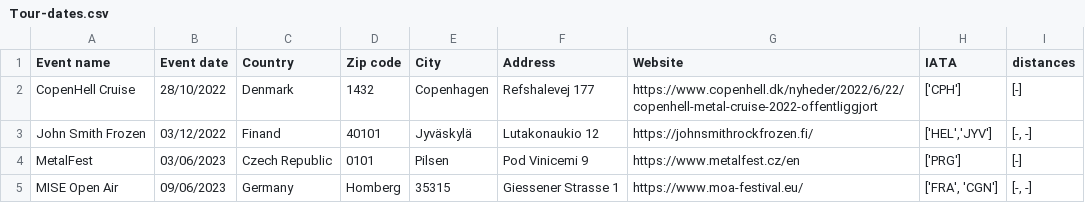
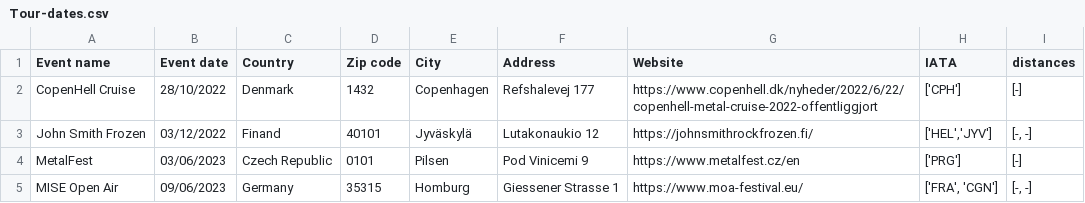
Before and after one commit to EdoardoCarlesi/tour_manager, a CSV file: data/Tour-dates.csv, drawn as a sheet.

Commit message:
fix city name

```diff
--- a/data/Tour-dates.csv
+++ b/data/Tour-dates.csv
@@ -4,2 +4,2 @@ John Smith Frozen,03/12/2022,Finand,40101,Jyväskylä,Lutakonaukio 12,https://jo
 MetalFest,03/06/2023,Czech Republic,0101,Pilsen,Pod Vinicemi 9,https://www.metalfest.cz/en,"['PRG']","[-]"
-MISE Open Air,09/06/2023,Germany,Homberg,35315,Giessener Strasse 1,https://www.moa-festival.eu/,"['FRA', 'CGN']","[-, -]"
+MISE Open Air,09/06/2023,Germany,35315,Homburg,Giessener Strasse 1,https://www.moa-festival.eu/,"['FRA', 'CGN']","[-, -]"
```
